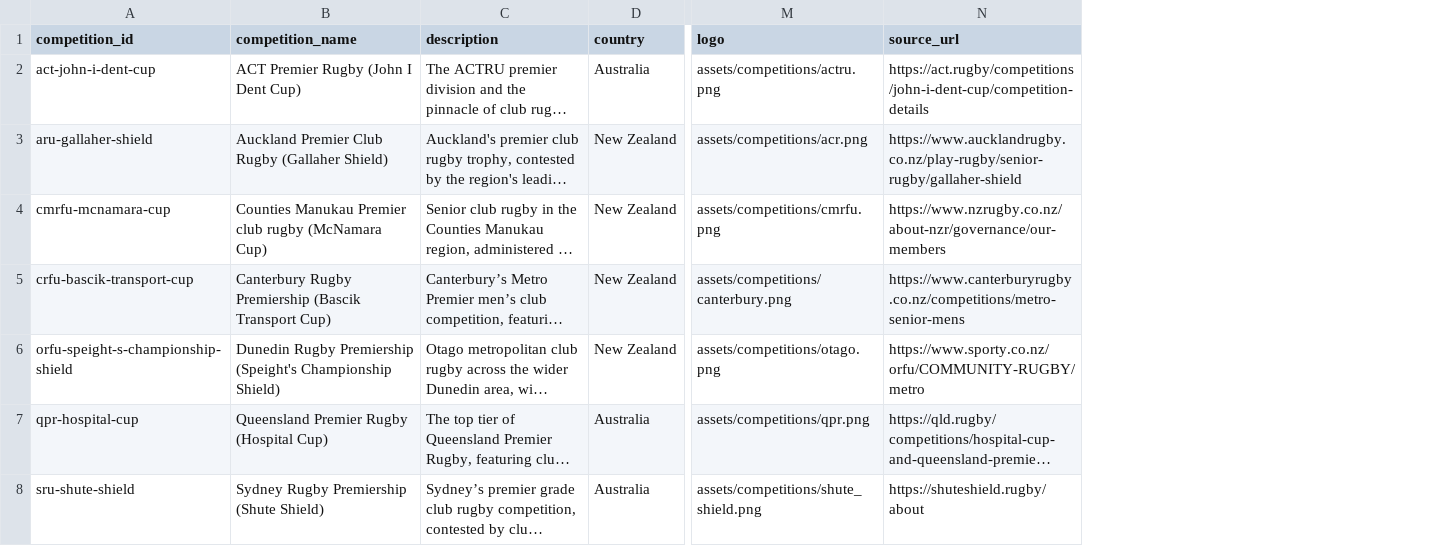
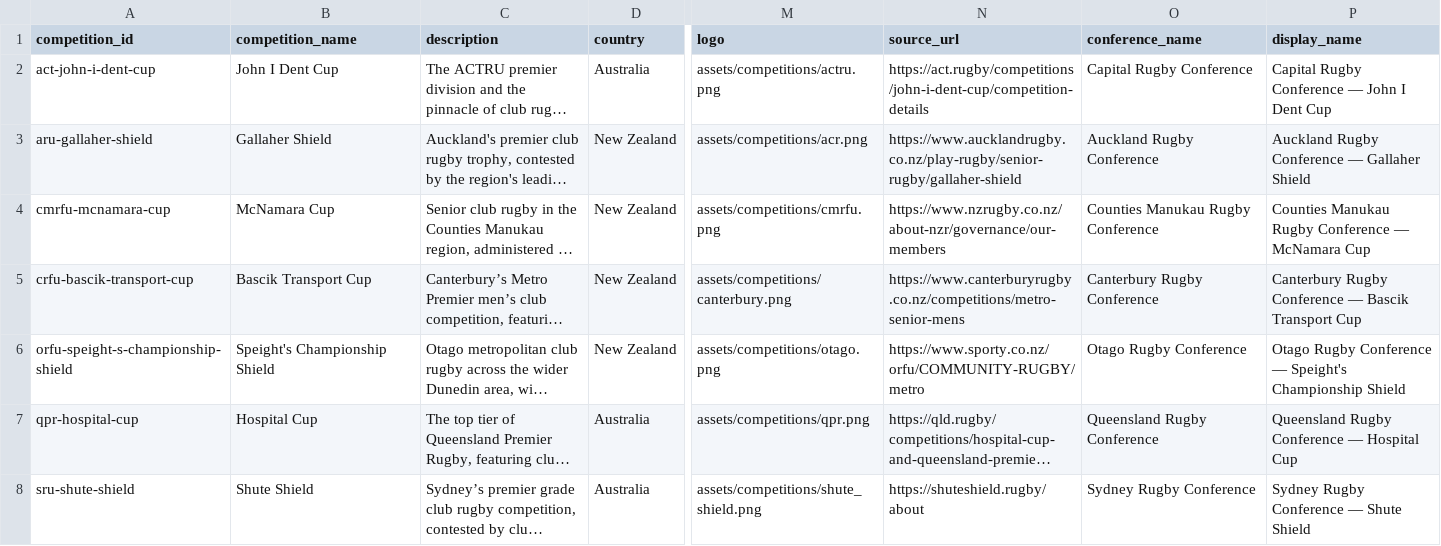
Before and after one commit to Valor-rich/club-rugby, a CSV file: competitions_meta.csv, drawn as a sheet; only a part is shown, gaps mark what is left out; long unchanged cells end in …; the diff names each change by its address in the sheet, - before the commit and + after, or states it on an @@ line.

Commit message:
Adopt XV Nation competition naming standard (#3)
* Adopt XVN conference and division naming standard

* Adopt XVN conference and division naming standard

* Adopt XVN conference and division naming standard

* Adopt XVN conference and division naming standard

* Adopt XVN conference and division naming standard

* Adopt XVN conference and division naming standard

* Refine competition conference heading

* Use competition city in directory location

* Use competition city in profile facts

```diff
--- a/competitions_meta.csv
+++ b/competitions_meta.csv
+column O (conference_name), rows 2-8: Capital Rugby Conference | Auckland Rugby Conference | Counties Manukau Rugby Conference | Canterbury Rugby Conference | Otago Rugby Conference | Queensland Rugby Conference | Sydney Rugby Conference
+column P (display_name), rows 2-8: Capital Rugby Conference — John I Dent Cup | Auckland Rugby Conference — Gallaher Shield | Counties Manukau Rugby Conference — McNamara Cup | Canterbury Rugby Conference — Bascik Transport Cup | Otago Rugby Conference — Speight's Championship Shield | Queensland Rugby Conference — Hospital Cup | Sydney Rugby Conference — Shute Shield
-B2 (competition_name): ACT Premier Rugby (John I Dent Cup)
+B2 (competition_name): John I Dent Cup
-B3 (competition_name): Auckland Premier Club Rugby (Gallaher Shield)
+B3 (competition_name): Gallaher Shield
-B4 (competition_name): Counties Manukau Premier club rugby (McNamara Cup)
+B4 (competition_name): McNamara Cup
-B5 (competition_name): Canterbury Rugby Premiership (Bascik Transport Cup)
+B5 (competition_name): Bascik Transport Cup
-B6 (competition_name): Dunedin Rugby Premiership (Speight's Championship Shield)
+B6 (competition_name): Speight's Championship Shield
-B7 (competition_name): Queensland Premier Rugby (Hospital Cup)
+B7 (competition_name): Hospital Cup
-B8 (competition_name): Sydney Rugby Premiership (Shute Shield)
+B8 (competition_name): Shute Shield
```
Also changed, not shown: 5 other files.
